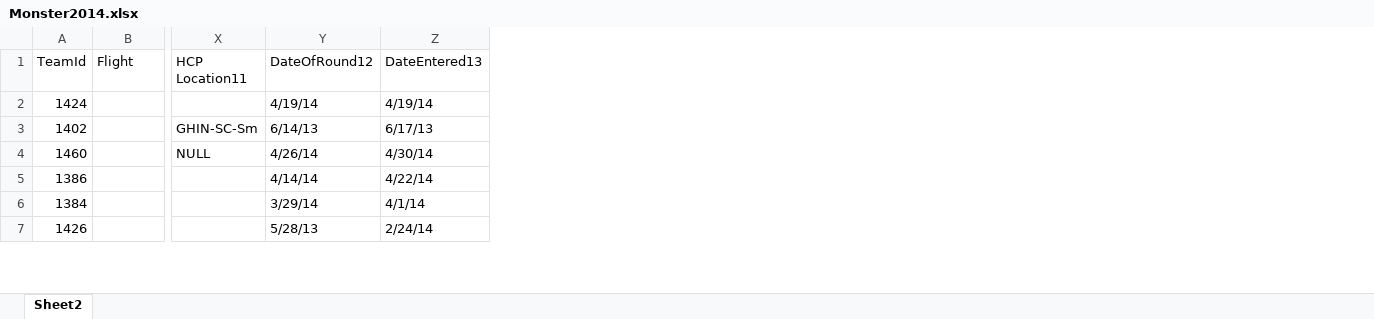
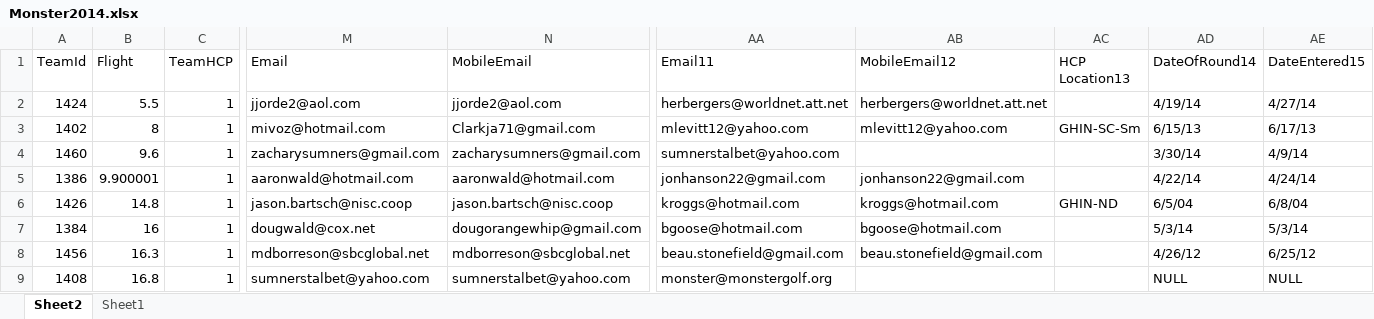
Before and after one commit to monster-golf/monster-golf, an Excel workbook: monster-golf-docs/monster2014/Monster2014.xlsx, sheet Sheet2, drawn as a sheet; only a part is shown, gaps mark what is left out; values as stored, in another font and other column widths than the file's, no cell formats; table styles not drawn; removed rows and columns are numbered as before the commit, all else as after; rows hold the shown columns only; the diff covers the shown part only; the diff names each change by its address in the sheet, - before the commit and + after, or states it on an @@ line.

Commit message:
fixed break group updating the incorrect list

```diff
--- a/monster-golf-docs/monster2014/Monster2014.xlsx (sheet Sheet2)
+++ b/monster-golf-docs/monster2014/Monster2014.xlsx (sheet Sheet2)
+sheet tab: Sheet1
+column C (TeamHCP), rows 2-5: all 1; row 7: 1
+column M (Email), rows 2-5: jjorde2@aol.com | mivoz@hotmail.com | zacharysumners@gmail.com | aaronwald@hotmail.com; row 7: dougwald@cox.net
+column N (MobileEmail), rows 2-5: jjorde2@aol.com | Clarkja71@gmail.com | zacharysumners@gmail.com | aaronwald@hotmail.com; row 7: dougorangewhip@gmail.com
+column AA (Email11), rows 2-5: herbergers@worldnet.att.net | mlevitt12@yahoo.com | sumnerstalbet@yahoo.com | jonhanson22@gmail.com; row 7: bgoose@hotmail.com
+column AB (MobileEmail12), rows 2-5: herbergers@worldnet.att.net | mlevitt12@yahoo.com |  | jonhanson22@gmail.com; row 7: bgoose@hotmail.com
-AC1: HCP Location11
+AC1: HCP Location13
-AD1: DateOfRound12
+AD1: DateOfRound14
-AE1: DateEntered13
+AE1: DateEntered15
-B2 (Flight): (empty)
+B2 (Flight): 5.5
-AE2 (DateEntered15): 4/19/14
+AE2 (DateEntered15): 4/27/14
-B3 (Flight): (empty)
+B3 (Flight): 8
-AD3 (DateOfRound14): 6/14/13
+AD3 (DateOfRound14): 6/15/13
-B4 (Flight): (empty)
+B4 (Flight): 9.6
-AC4 (HCP Location13): NULL
+AC4 (HCP Location13): (empty)
-AD4 (DateOfRound14): 4/26/14
+AD4 (DateOfRound14): 3/30/14
-AE4 (DateEntered15): 4/30/14
+AE4 (DateEntered15): 4/9/14
-B5 (Flight): (empty)
+B5 (Flight): 9.900001
-AD5 (DateOfRound14): 4/14/14
+AD5 (DateOfRound14): 4/22/14
-AE5 (DateEntered15): 4/22/14
+AE5 (DateEntered15): 4/24/14
+row 6: 1426 | 14.8 | 1 | jason.bartsch@nisc.coop | jason.bartsch@nisc.coop | kroggs@hotmail.com | kroggs@hotmail.com | GHIN-ND | 6/5/04 | 6/8/04
-B7 (Flight): (empty)
+B7 (Flight): 16
-AD7 (DateOfRound14): 3/29/14
+AD7 (DateOfRound14): 5/3/14
-AE7 (DateEntered15): 4/1/14
+AE7 (DateEntered15): 5/3/14
-row 7: 1426 |  |  | 5/28/13 | 2/24/14
+row 8: 1456 | 16.3 | 1 | mdborreson@sbcglobal.net | mdborreson@sbcglobal.net | beau.stonefield@gmail.com | beau.stonefield@gmail.com |  | 4/26/12 | 6/25/12
+row 9: 1408 | 16.8 | 1 | sumnerstalbet@yahoo.com | sumnerstalbet@yahoo.com | monster@monstergolf.org |  |  | NULL | NULL
```
Also changed, not shown: 9 added rows, 11 removed rows and 107 edited cells elsewhere in this sheet, cell formats, 2 other files.
